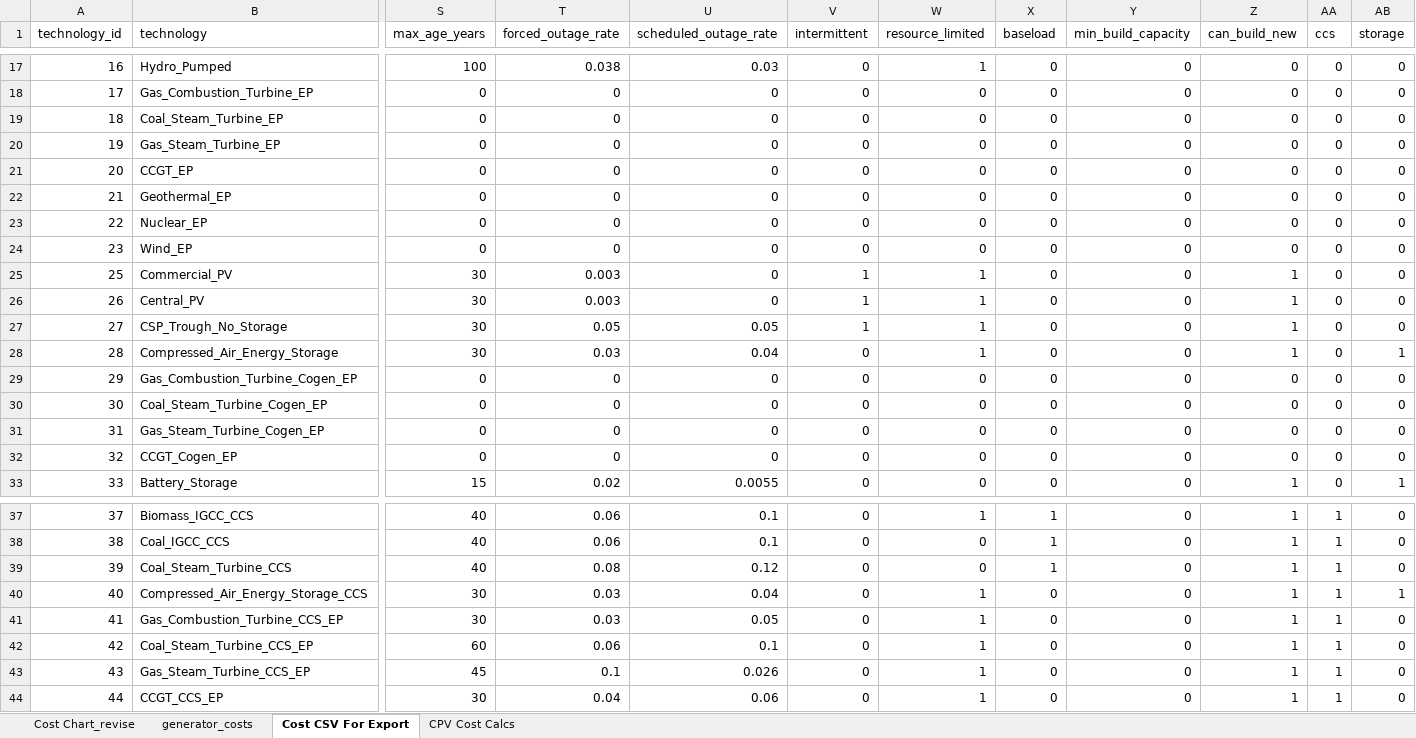
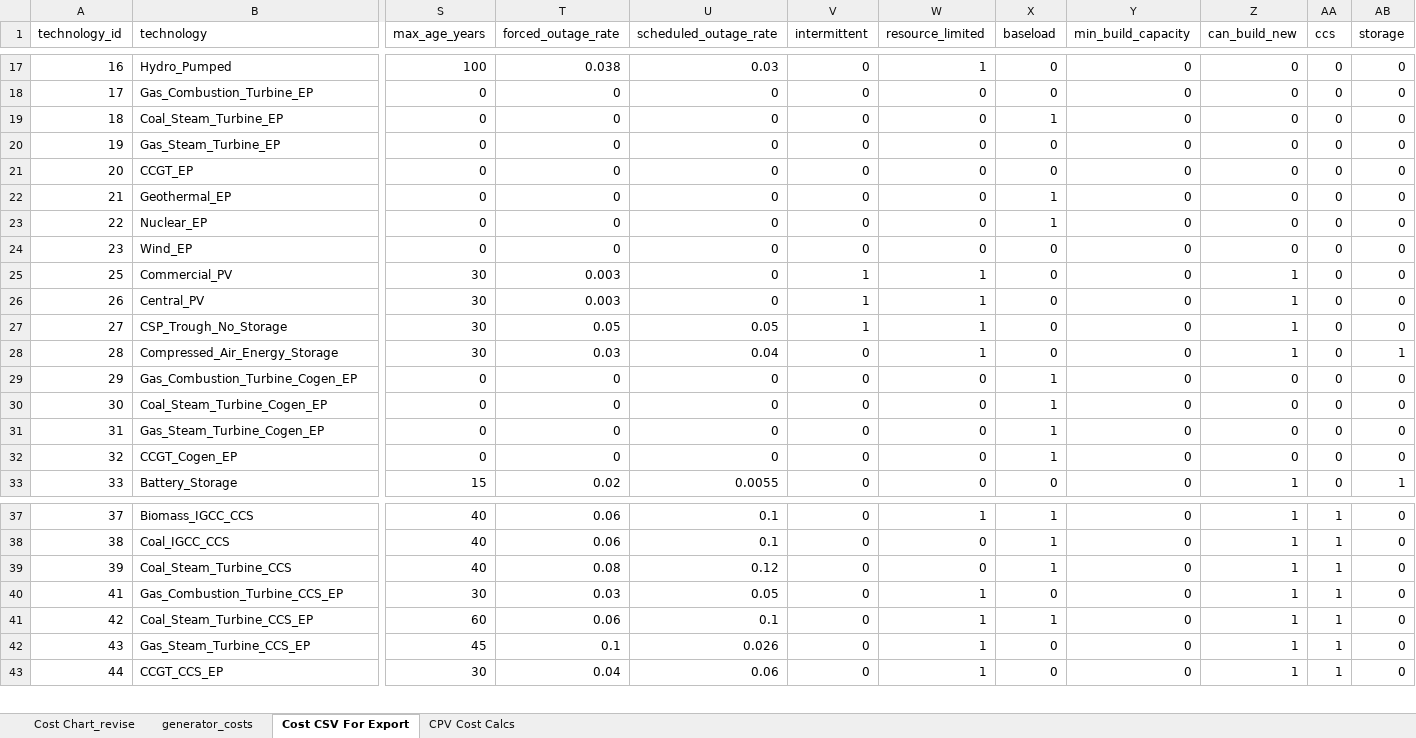
Before and after one commit to josiahjohnston/SWITCH-AMPL-RAEL, an Excel workbook: DatabasePrep/GeneratorInfo/generator_costs.xlsx, sheet Cost CSV For Export, drawn as a sheet; only a part is shown, gaps mark what is left out; values as stored, in another font and other column widths than the file's, no borders; removed rows and columns are numbered as before the commit, all else as after; rows hold the shown columns only; the diff names each change by its address in the sheet, - before the commit and + after, or states it on an @@ line.

```diff
--- a/DatabasePrep/GeneratorInfo/generator_costs.xlsx (sheet Cost CSV For Export)
+++ b/DatabasePrep/GeneratorInfo/generator_costs.xlsx (sheet Cost CSV For Export)
-X19 (baseload): 0
+X19 (baseload): 1
-X22:X23 (baseload): 0
+X22:X23 (baseload): 1
-X29:X32 (baseload): 0
+X29:X32 (baseload): 1
-row 40: 40 | Compressed_Air_Energy_Storage_CCS | 30 | 0.03 | 0.04 | 0 | 1 | 0 | 0 | 1 | 1 | 1
-X41 (baseload): 0
+X41 (baseload): 1
```
Also changed, not shown: sheet generator_costs, formulas that keep their value, charts or pictures, 23 other files.
